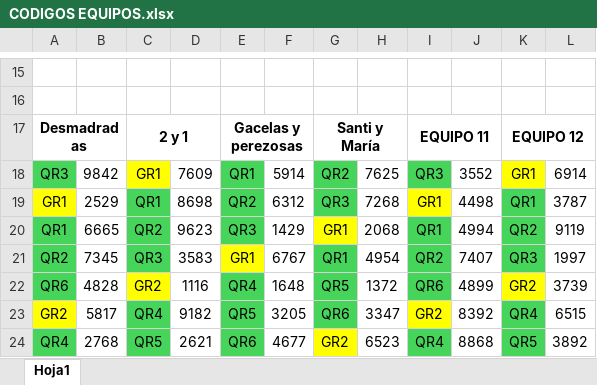
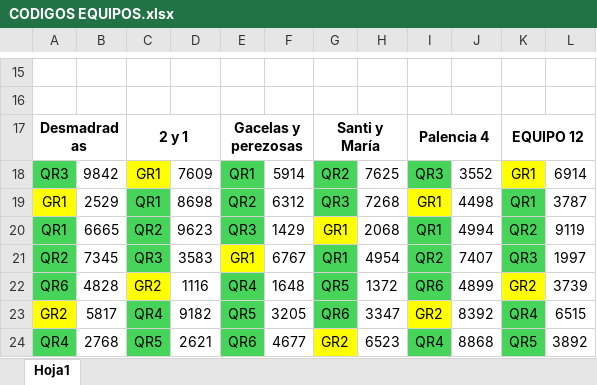
Before and after one commit to prosykito/JuegoQR, an Excel workbook: CODIGOS EQUIPOS.xlsx, sheet Hoja1, drawn as a sheet; only a part is shown, gaps mark what is left out; values as stored, in another font and other column widths than the file's, no borders; the diff names each change by its address in the sheet, - before the commit and + after, or states it on an @@ line.

Commit message:
Add files via upload

```diff
--- a/CODIGOS EQUIPOS.xlsx (sheet Hoja1)
+++ b/CODIGOS EQUIPOS.xlsx (sheet Hoja1)
-I17: EQUIPO 11
+I17: Palencia 4
```
